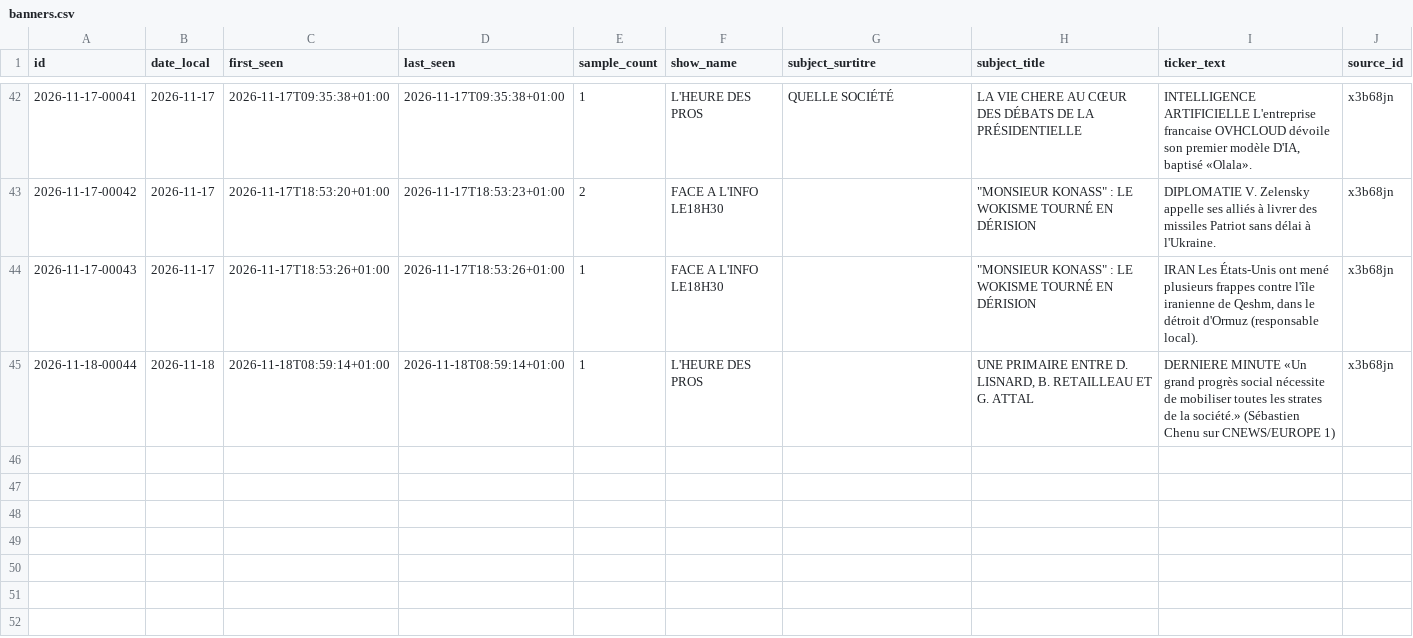
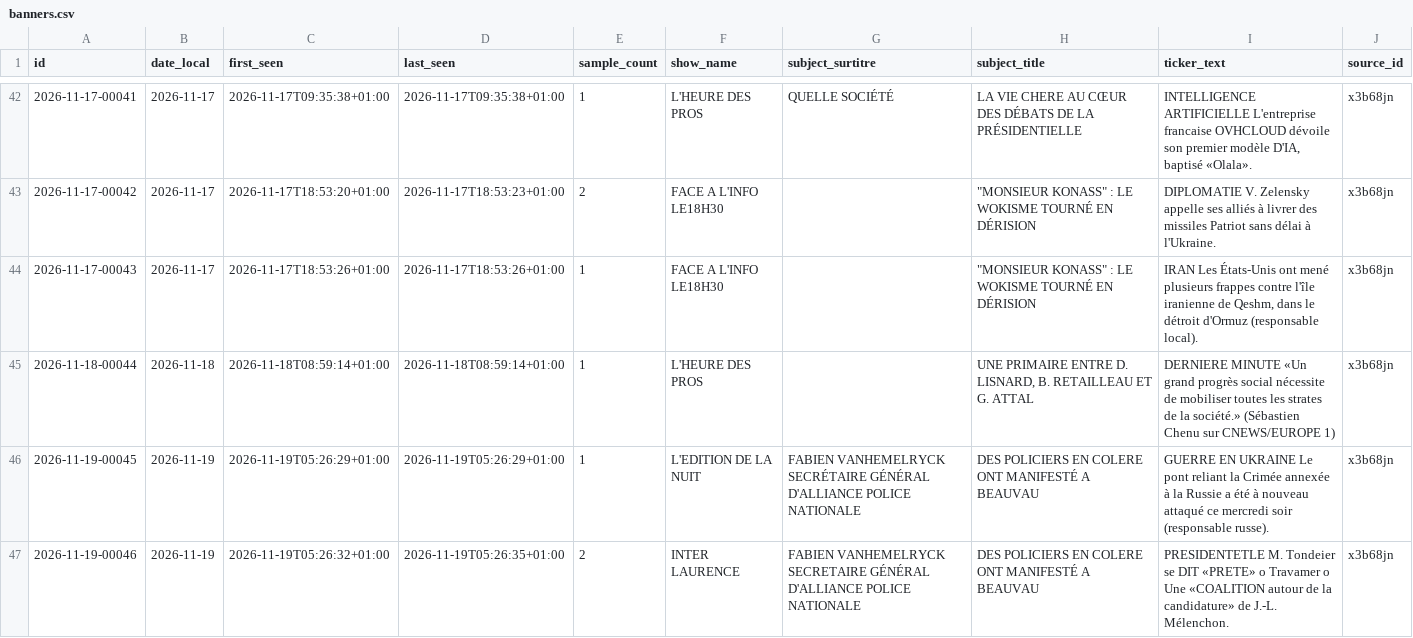
Before and after one commit to Flo489/cnews-bandeau, a CSV file: data/banners.csv, drawn as a sheet; only a part is shown, gaps mark what is left out.

```diff
--- a/data/banners.csv
+++ b/data/banners.csv
@@ -45 +45,3 @@
 2026-11-18-00044;2026-11-18;2026-11-18T08:59:14+01:00;2026-11-18T08:59:14+01:00;1;L'HEURE DES PROS;;UNE PRIMAIRE ENTRE D. LISNARD, B. RETAILLEAU ET G. ATTAL;DERNIERE MINUTE «Un grand progrès social nécessite de mobiliser toutes les strates de la société.» (Sébastien Chenu sur CNEWS/EUROPE 1);x3b68jn
+2026-11-19-00045;2026-11-19;2026-11-19T05:26:29+01:00;2026-11-19T05:26:29+01:00;1;L'EDITION DE LA NUIT;FABIEN VANHEMELRYCK SECRÉTAIRE GÉNÉRAL D'ALLIANCE POLICE NATIONALE;DES POLICIERS EN COLERE ONT MANIFESTÉ A BEAUVAU;GUERRE EN UKRAINE Le pont reliant la Crimée annexée à la Russie a été à nouveau attaqué ce mercredi soir (responsable russe).;x3b68jn
+2026-11-19-00046;2026-11-19;2026-11-19T05:26:32+01:00;2026-11-19T05:26:35+01:00;2;INTER LAURENCE;FABIEN VANHEMELRYCK SECRETAIRE GÉNÉRAL D'ALLIANCE POLICE NATIONALE;DES POLICIERS EN COLERE ONT MANIFESTÉ A BEAUVAU;PRESIDENTETLE M. Tondeier se DIT «PRETE» o Travamer o Une «COALITION autour de la candidature» de J.-L. Mélenchon.;x3b68jn
```
Also changed, not shown: 4 other files.
